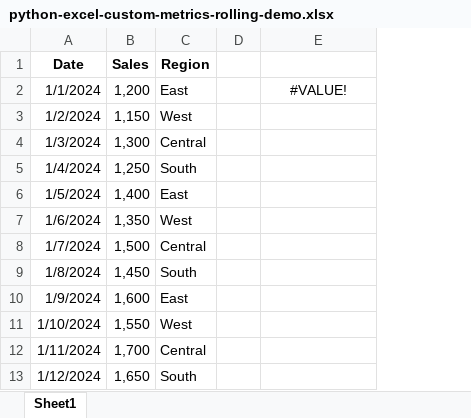
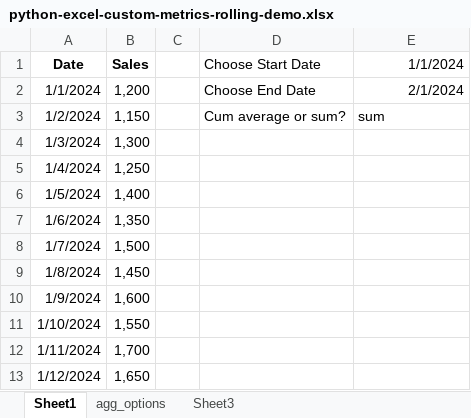
Before and after one commit to summerofgeorge/blog-files, an Excel workbook: python-excel-custom-metrics-rolling-demo.xlsx, sheet Sheet1, drawn as a sheet; only a part is shown; values as stored, in another font and other column widths than the file's, no borders; table styles not drawn; removed rows and columns are numbered as before the commit, all else as after; the diff names each change by its address in the sheet, - before the commit and + after, or states it on an @@ line.

Commit message:
Update python-excel-custom-metrics-rolling-demo.xlsx

```diff
--- a/python-excel-custom-metrics-rolling-demo.xlsx (sheet Sheet1)
+++ b/python-excel-custom-metrics-rolling-demo.xlsx (sheet Sheet1)
+sheet tab: agg_options
+sheet tab: Sheet3
-column C (Region), rows 2-13: East | West | Central | South | East | West | Central | South | East | West | Central | South
+column D (Choose Start Date), rows 2-3: Choose End Date | Cum average or sum?
-E1: (empty)
+E1: 1/1/2024
-E2 (1/1/2024): #VALUE!
+E2 (1/1/2024): 2/1/2024
-E2 alignment: center
+E2 alignment: right
-E3 (1/1/2024): (empty)
+E3 (1/1/2024): sum
```
Also changed, not shown: charts or pictures.
